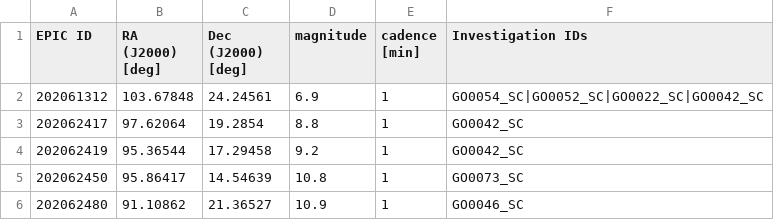
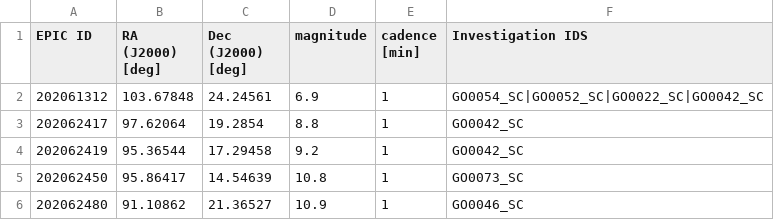
Before and after one commit to sanchisojeda/K2, a CSV file: K2Campaign0targets.csv - K2Campaign0targets.csv, drawn as a sheet; only a part is shown.

```diff
--- a/K2Campaign0targets.csv - K2Campaign0targets.csv
+++ b/K2Campaign0targets.csv - K2Campaign0targets.csv
@@ -1,2 +1,2 @@
-EPIC ID,RA (J2000) [deg],Dec (J2000) [deg],magnitude,cadence [min],Investigation IDs
+EPIC ID,RA (J2000) [deg],Dec (J2000) [deg],magnitude,cadence [min],Investigation IDS
 202061312,103.67848,24.24561,6.9,1,GO0054_SC|GO0052_SC|GO0022_SC|GO0042_SC
```
Also changed, not shown: 1 other file.
